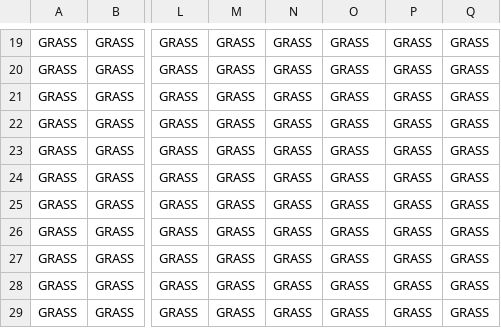
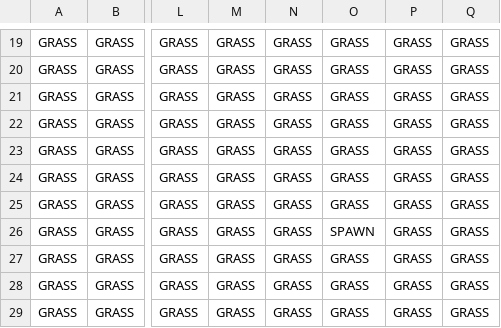
Before and after one commit to Natt-S10/Memories-of-Rivulet, a CSV file: res/River_Map.csv, drawn as a sheet; only a part is shown, gaps mark what is left out; the diff names each change by its address in the sheet, - before the commit and + after, or states it on an @@ line.

```diff
--- a/res/River_Map.csv
+++ b/res/River_Map.csv
-O26: GRASS
+O26: SPAWN
```
Also changed, not shown: res/Beach_Map.csv, res/demo_Map.csv, 8 other files.
